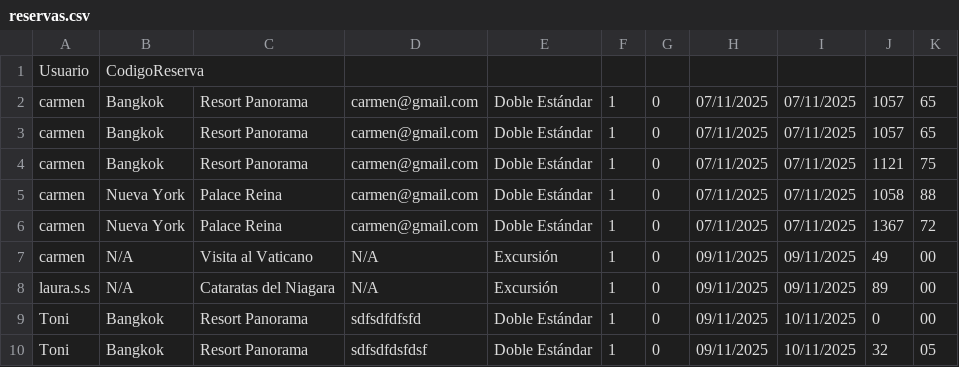
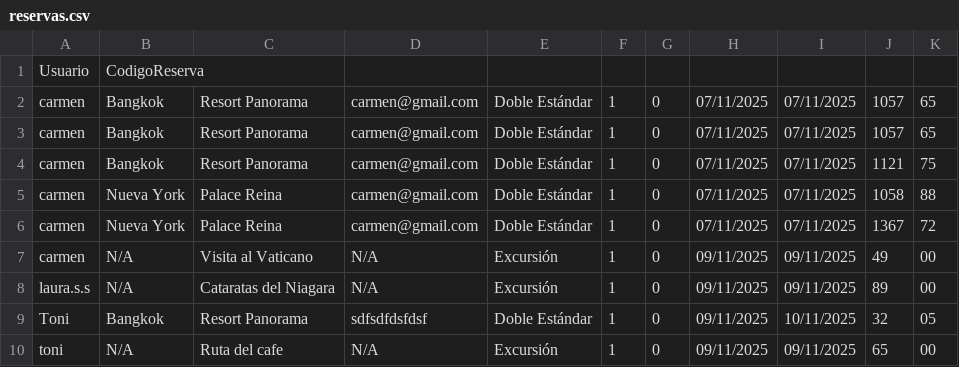
Before and after one commit to laurasaezserrano/agencia_prog_3, a CSV file: reservas.csv, drawn as a sheet.

Commit message:
Corregido borrado de reservas en csv por error en la comparación de precios

```diff
--- a/reservas.csv
+++ b/reservas.csv
@@ -8,3 +8,3 @@ carmen,N/A,Visita al Vaticano,N/A,Excursión,1,0,09/11/2025,09/11/2025,49,00
 laura.s.s,N/A,Cataratas del Niagara,N/A,Excursión,1,0,09/11/2025,09/11/2025,89,00
-Toni,Bangkok,Resort Panorama,sdfsdfdfsfd,Doble Estándar,1,0,09/11/2025,10/11/2025,0,00
 Toni,Bangkok,Resort Panorama,sdfsdfdsfdsf,Doble Estándar,1,0,09/11/2025,10/11/2025,32,05
+toni,N/A,Ruta del cafe,N/A,Excursión,1,0,09/11/2025,09/11/2025,65,00
```
Also changed, not shown: 1 other file.
